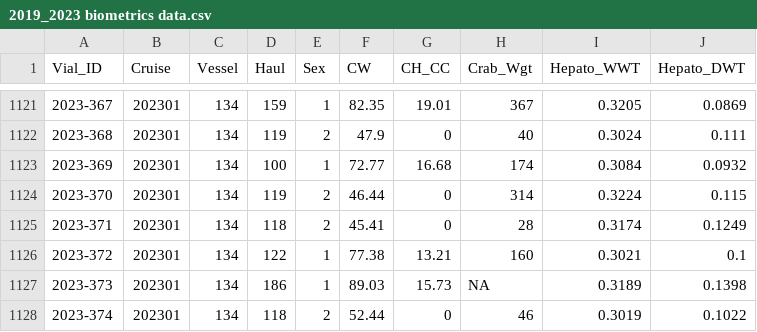
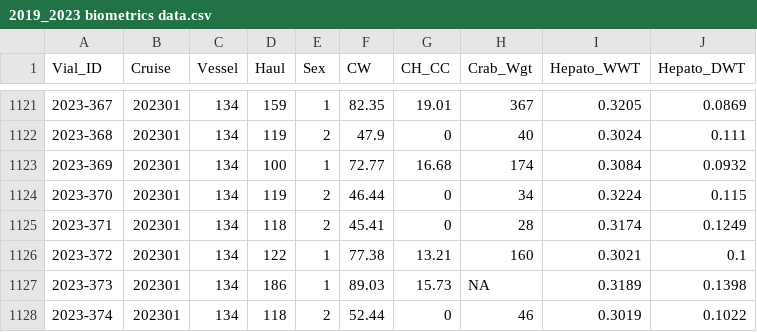
Before and after one commit to Erin-Fedewa-NOAA/Snow-Crab-Condition, a CSV file: data/2019_2023 biometrics data.csv, drawn as a sheet; only a part is shown, gaps mark what is left out.

Commit message:
Fixing one minor data entry error in crab weight

```diff
--- a/data/2019_2023 biometrics data.csv
+++ b/data/2019_2023 biometrics data.csv
@@ -1123,3 +1123,3 @@ Vial_ID,Cruise,Vessel,Haul,Sex,CW ,CH_CC,Crab_Wgt ,Hepato_WWT,Hepato_DWT
 2023-369,202301,134,100,1,72.77,16.68,174,0.3084,0.0932
-2023-370,202301,134,119,2,46.44,0,314,0.3224,0.115
+2023-370,202301,134,119,2,46.44,0,34,0.3224,0.115
 2023-371,202301,134,118,2,45.41,0,28,0.3174,0.1249
```
Also changed, not shown: data/total_FA_master.csv, 12 other files.
